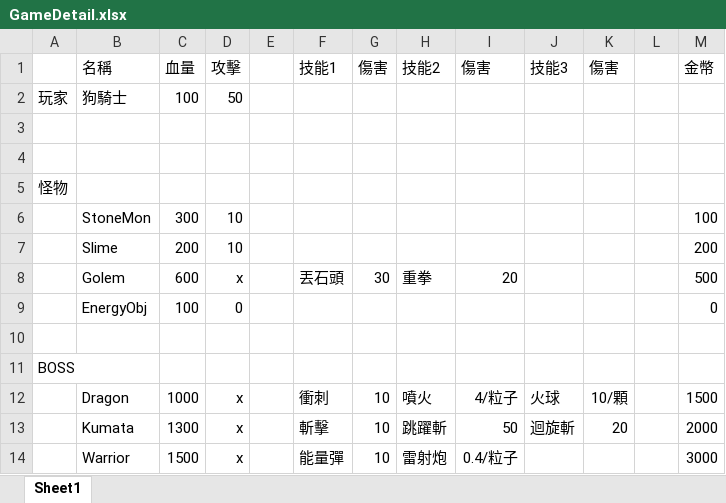
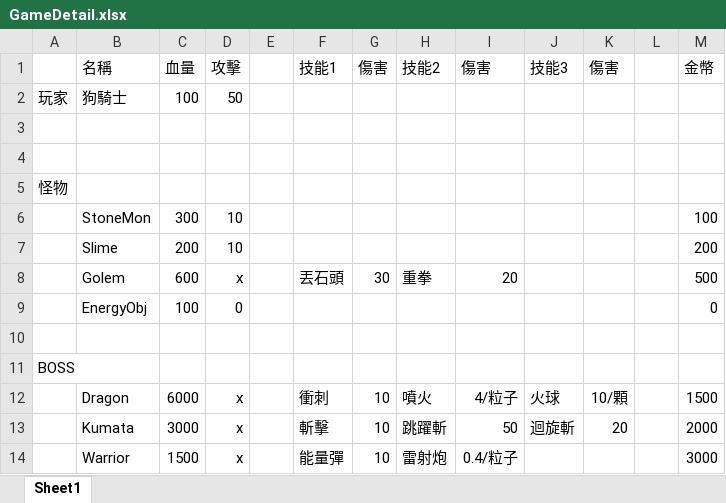
Before and after one commit to pnf4665jds/3D-RPG-Game, an Excel workbook: GameDetail.xlsx, sheet Sheet1, drawn as a sheet; values as stored, in another font and other column widths than the file's, no borders; the diff names each change by its address in the sheet, - before the commit and + after, or states it on an @@ line.

```diff
--- a/GameDetail.xlsx (sheet Sheet1)
+++ b/GameDetail.xlsx (sheet Sheet1)
-C12 (血量): 1000
+C12 (血量): 6000
-C13 (血量): 1300
+C13 (血量): 3000
```
Also changed, not shown: 14 other files.
